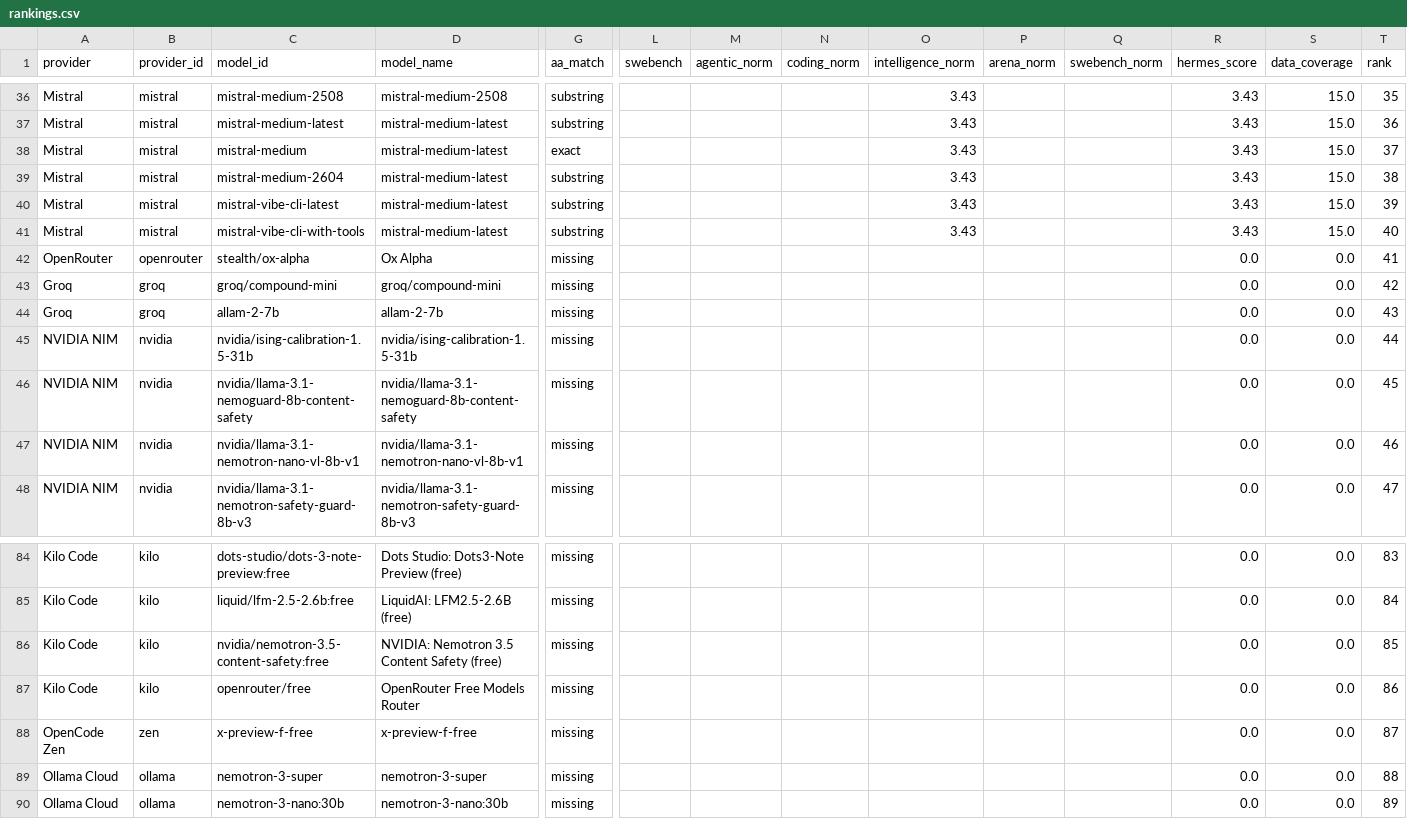
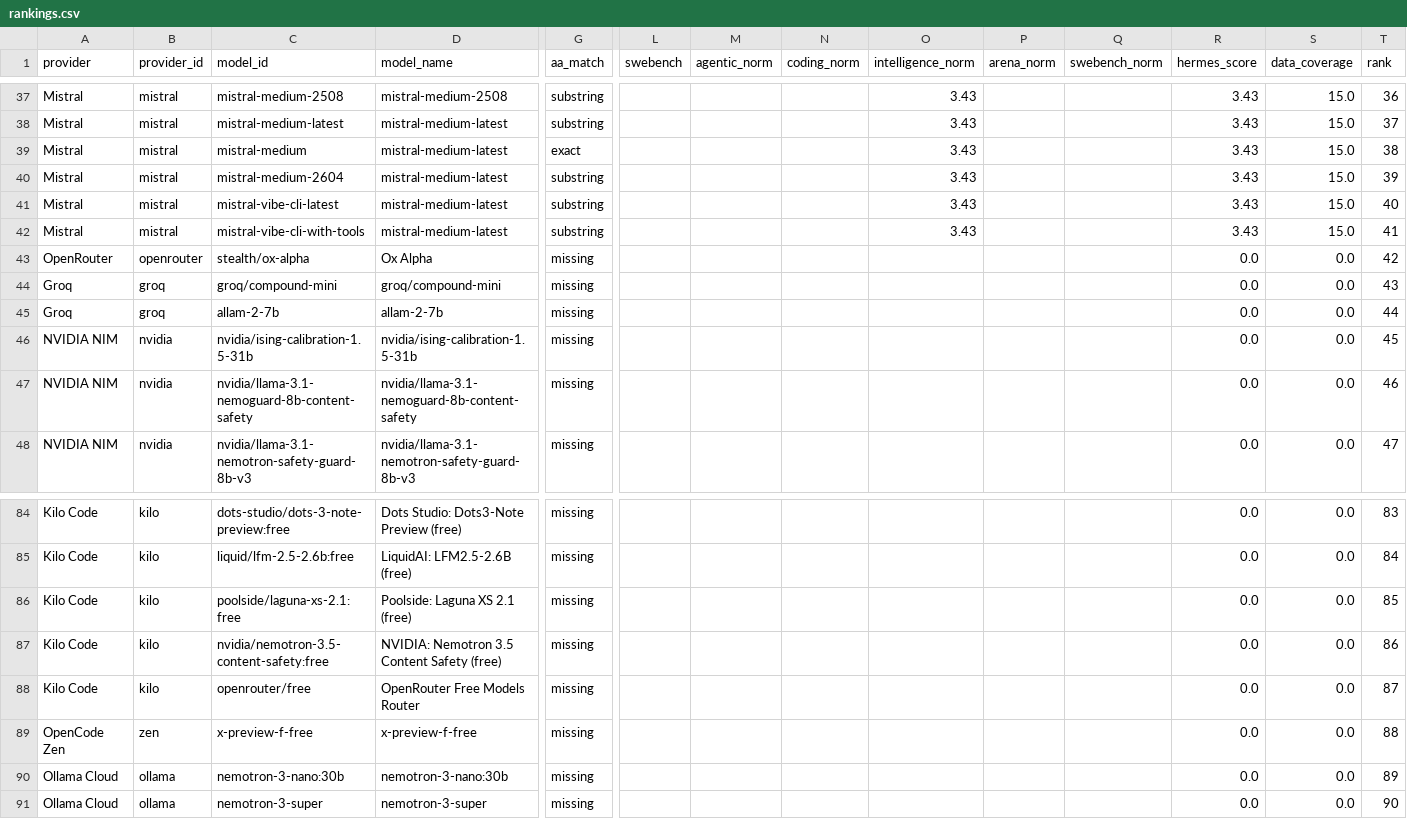
Before and after one commit to krishnak2c/llm-availability-dashboard, a CSV file: docs/availability/rankings.csv, drawn as a sheet; only a part is shown, gaps mark what is left out; removed rows and columns are numbered as before the commit, all else as after; rows hold the shown columns only; the diff covers the shown part only; the diff names each change by its address in the sheet, - before the commit and + after, or states it on an @@ line.

```diff
--- a/docs/availability/rankings.csv
+++ b/docs/availability/rankings.csv
-T37 (rank): 35
+T37 (rank): 36
-T38 (rank): 36
+T38 (rank): 37
-T39 (rank): 37
+T39 (rank): 38
-T40 (rank): 38
+T40 (rank): 39
-T41 (rank): 39
+T41 (rank): 40
-T42 (rank): 40
+T42 (rank): 41
-T43 (rank): 41
+T43 (rank): 42
-T44 (rank): 42
+T44 (rank): 43
-T45 (rank): 43
+T45 (rank): 44
-T46 (rank): 44
+T46 (rank): 45
-T47 (rank): 45
+T47 (rank): 46
-row 47: NVIDIA NIM | nvidia | nvidia/llama-3.1-nemotron-nano-vl-8b-v1 | nvidia/llama-3.1-nemotron-nano-vl-8b-v1 | missing |  |  |  |  |  |  | 0.0 | 0.0 | 46
+row 86: Kilo Code | kilo | poolside/laguna-xs-2.1:free | Poolside: Laguna XS 2.1 (free) | missing |  |  |  |  |  |  | 0.0 | 0.0 | 85
-T87 (rank): 85
+T87 (rank): 86
-T88 (rank): 86
+T88 (rank): 87
-T89 (rank): 87
+T89 (rank): 88
-row 89: Ollama Cloud | ollama | nemotron-3-super | nemotron-3-super | missing |  |  |  |  |  |  | 0.0 | 0.0 | 88
+row 91: Ollama Cloud | ollama | nemotron-3-super | nemotron-3-super | missing |  |  |  |  |  |  | 0.0 | 0.0 | 90
```
Also changed, not shown: 1 added row and 26 edited cells elsewhere in this file, 24 other files.
